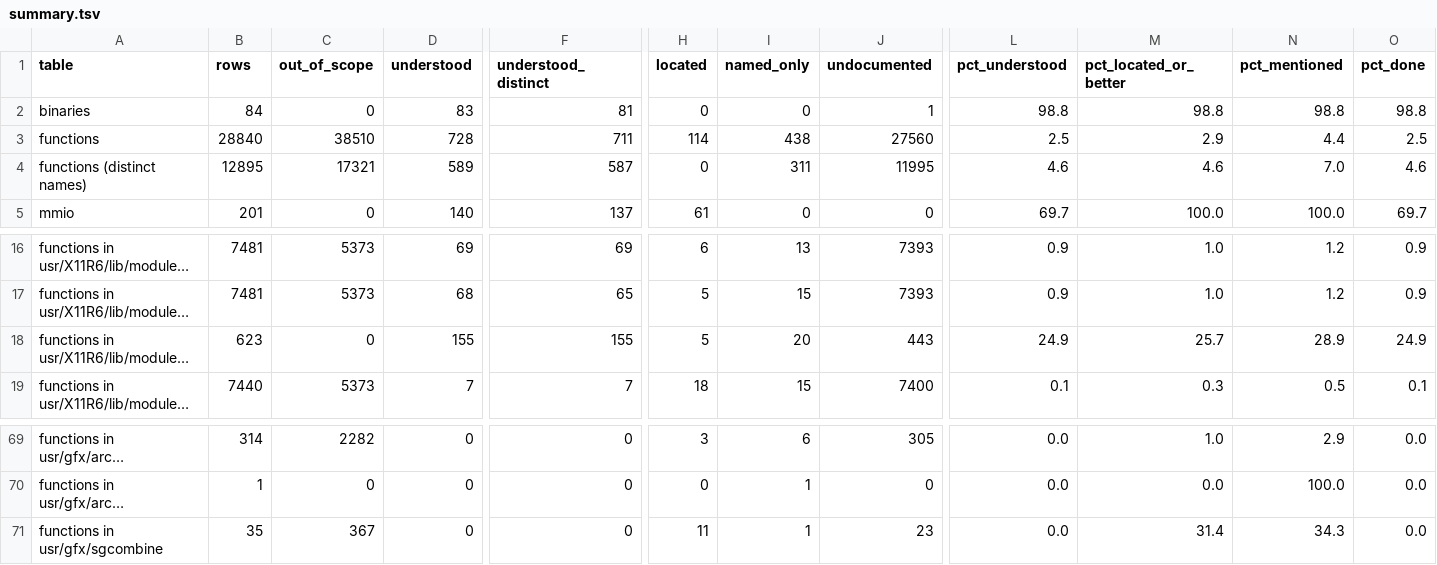
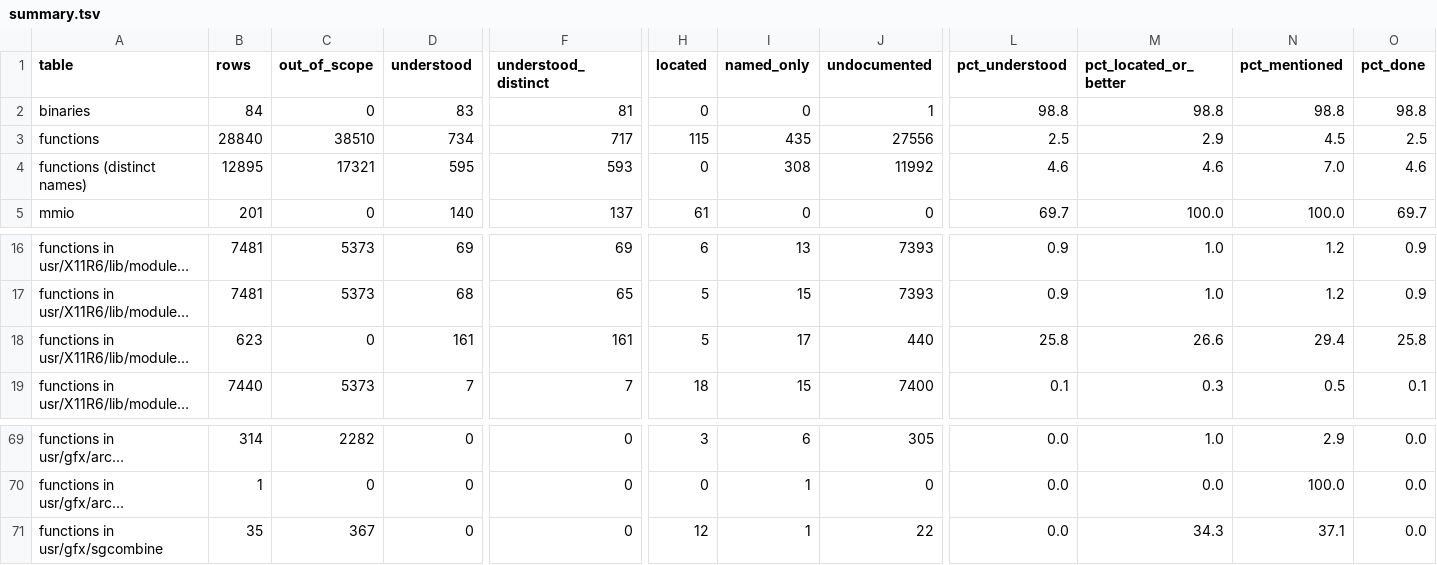
Before and after one commit to jamesbraid/voyager, a TSV file: docs/inventory/summary.tsv, drawn as a sheet; only a part is shown, gaps mark what is left out; long unchanged cells end in …; the diff names each change by its address in the sheet, - before the commit and + after, or states it on an @@ line.

```diff
--- a/docs/inventory/summary.tsv
+++ b/docs/inventory/summary.tsv
-D3 (understood): 728
+D3 (understood): 734
-F3 (understood_distinct): 711
+F3 (understood_distinct): 717
-H3 (located): 114
+H3 (located): 115
-I3 (named_only): 438
+I3 (named_only): 435
-J3 (undocumented): 27560
+J3 (undocumented): 27556
-N3 (pct_mentioned): 4.4
+N3 (pct_mentioned): 4.5
-D4 (understood): 589
+D4 (understood): 595
-F4 (understood_distinct): 587
+F4 (understood_distinct): 593
-I4 (named_only): 311
+I4 (named_only): 308
-J4 (undocumented): 11995
+J4 (undocumented): 11992
-D18 (understood): 155
+D18 (understood): 161
-F18 (understood_distinct): 155
+F18 (understood_distinct): 161
-I18 (named_only): 20
+I18 (named_only): 17
-J18 (undocumented): 443
+J18 (undocumented): 440
-L18 (pct_understood): 24.9
+L18 (pct_understood): 25.8
-M18 (pct_located_or_better): 25.7
+M18 (pct_located_or_better): 26.6
-N18 (pct_mentioned): 28.9
+N18 (pct_mentioned): 29.4
-O18 (pct_done): 24.9
+O18 (pct_done): 25.8
-H71 (located): 11
+H71 (located): 12
-J71 (undocumented): 23
+J71 (undocumented): 22
-M71 (pct_located_or_better): 31.4
+M71 (pct_located_or_better): 34.3
-N71 (pct_mentioned): 34.3
+N71 (pct_mentioned): 37.1
```
Also changed, not shown: 3 other files.
